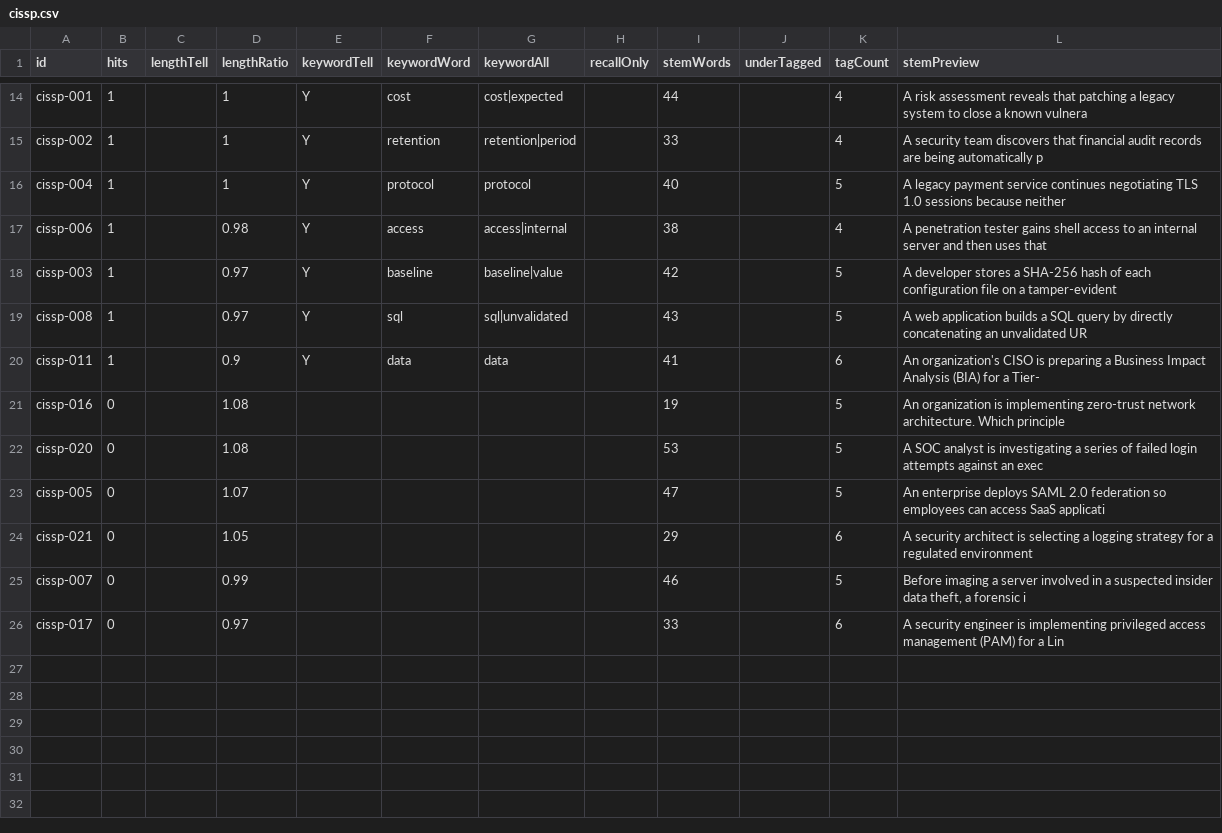
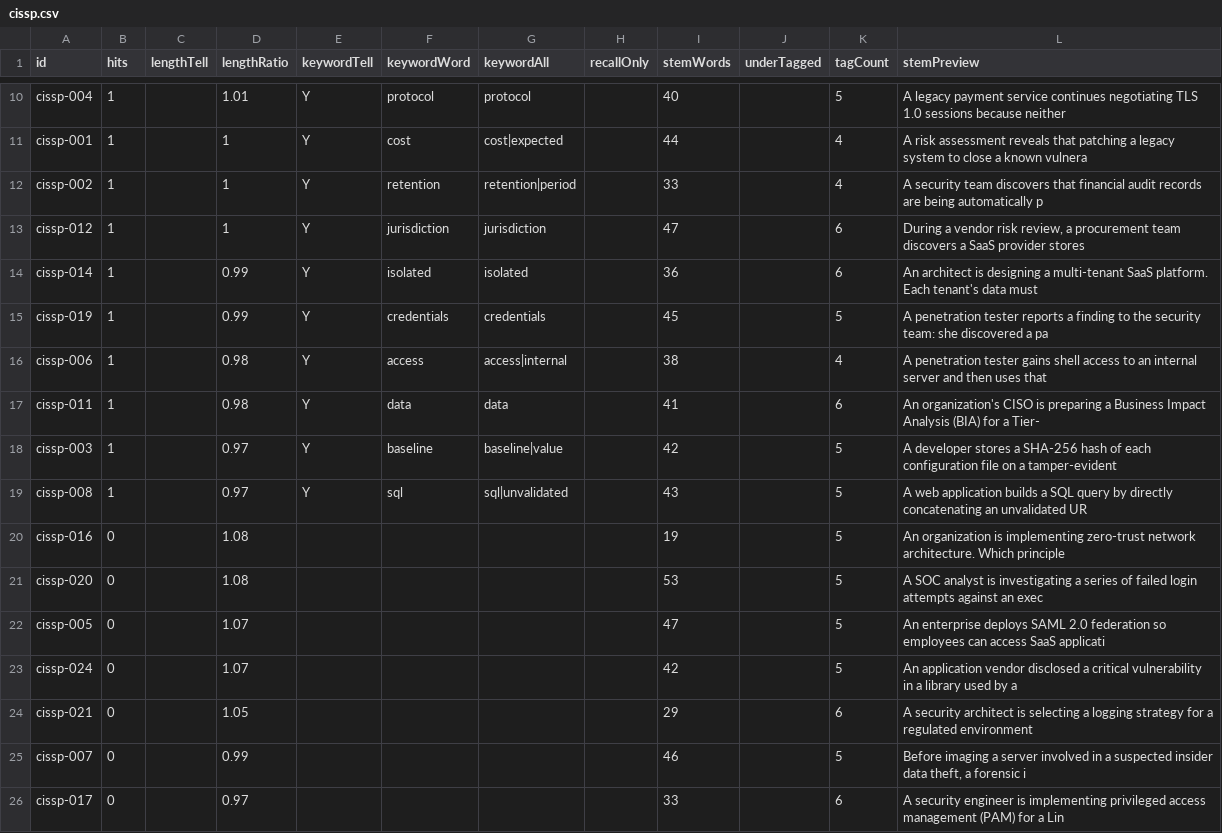
Before and after one commit to daitenkutarojurai-ai/itcertifweb, a CSV file: audits/questions/cissp.csv, drawn as a sheet; only a part is shown, gaps mark what is left out; the diff covers the shown part only.

```diff
--- a/audits/questions/cissp.csv
+++ b/audits/questions/cissp.csv
@@ -14,8 +10,11 @@ id,hits,lengthTell,lengthRatio,keywordTell,keywordWord,keywordAll,recallOnly,ste
+"cissp-004","1","","1.01","Y","protocol","protocol","","40","","5","A legacy payment service continues negotiating TLS 1.0 sessions because neither "
 "cissp-001","1","","1","Y","cost","cost|expected","","44","","4","A risk assessment reveals that patching a legacy system to close a known vulnera"
 "cissp-002","1","","1","Y","retention","retention|period","","33","","4","A security team discovers that financial audit records are being automatically p"
-"cissp-004","1","","1","Y","protocol","protocol","","40","","5","A legacy payment service continues negotiating TLS 1.0 sessions because neither "
+"cissp-012","1","","1","Y","jurisdiction","jurisdiction","","47","","6","During a vendor risk review, a procurement team discovers a SaaS provider stores"
+"cissp-014","1","","0.99","Y","isolated","isolated","","36","","6","An architect is designing a multi-tenant SaaS platform. Each tenant's data must "
+"cissp-019","1","","0.99","Y","credentials","credentials","","45","","5","A penetration tester reports a finding to the security team: she discovered a pa"
 "cissp-006","1","","0.98","Y","access","access|internal","","38","","4","A penetration tester gains shell access to an internal server and then uses that"
+"cissp-011","1","","0.98","Y","data","data","","41","","6","An organization's CISO is preparing a Business Impact Analysis (BIA) for a Tier-"
 "cissp-003","1","","0.97","Y","baseline","baseline|value","","42","","5","A developer stores a SHA-256 hash of each configuration file on a tamper-evident"
 "cissp-008","1","","0.97","Y","sql","sql|unvalidated","","43","","5","A web application builds a SQL query by directly concatenating an unvalidated UR"
-"cissp-011","1","","0.9","Y","data","data","","41","","6","An organization's CISO is preparing a Business Impact Analysis (BIA) for a Tier-"
 "cissp-016","0","","1.08","","","","","19","","5","An organization is implementing zero-trust network architecture. Which principle"
@@ -23,2 +22,3 @@ id,hits,lengthTell,lengthRatio,keywordTell,keywordWord,keywordAll,recallOnly,ste
 "cissp-005","0","","1.07","","","","","47","","5","An enterprise deploys SAML 2.0 federation so employees can access SaaS applicati"
+"cissp-024","0","","1.07","","","","","42","","5","An application vendor disclosed a critical vulnerability in a library used by a "
 "cissp-021","0","","1.05","","","","","29","","6","A security architect is selecting a logging strategy for a regulated environment"
```
Also changed, not shown: 3 added rows, 7 removed rows and 3 edited cells elsewhere in this file, audits/questions/ai-102.csv, audits/questions/aws-dop-c02.csv, 14 other files.
